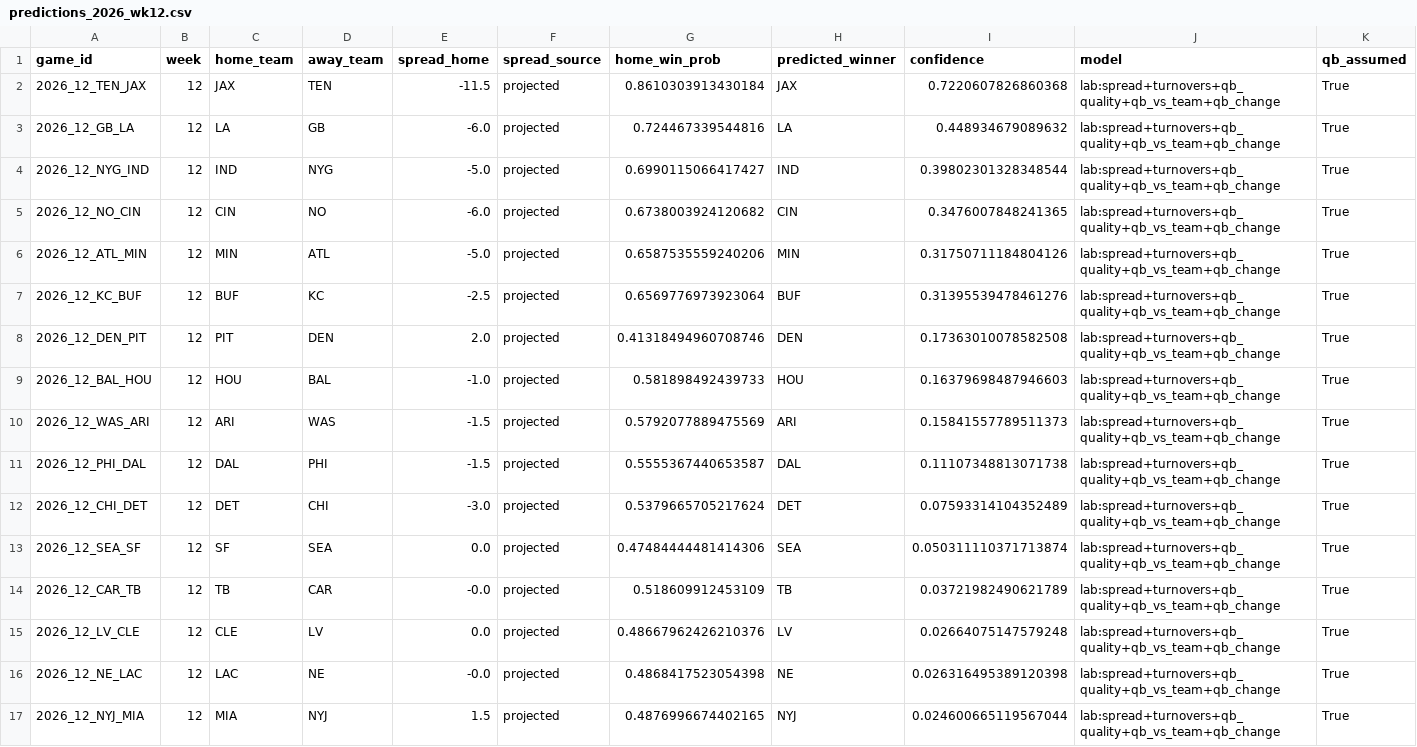
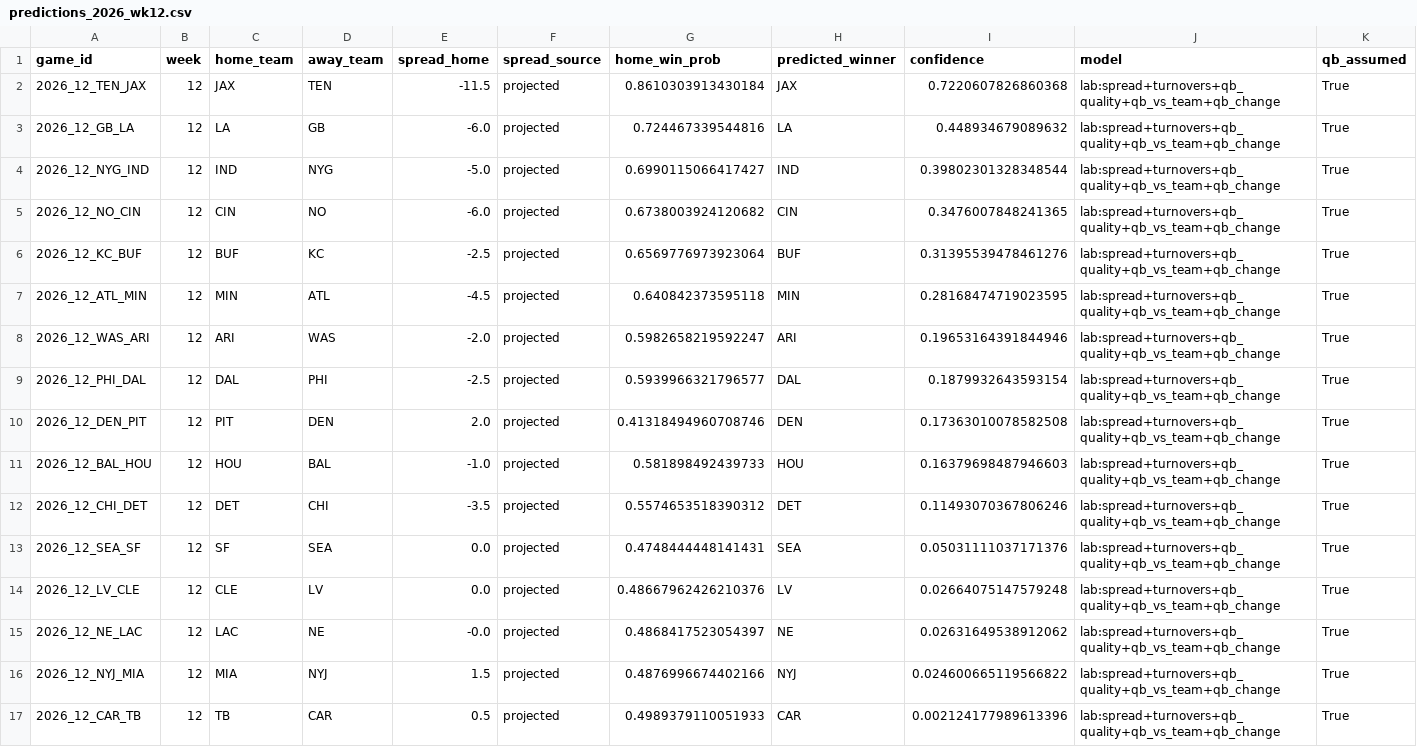
Before and after one commit to alexmekhail/NFLResultPredictor, a CSV file: Season26/data/processed/predictions_2026_wk12.csv, drawn as a sheet.

```diff
--- a/Season26/data/processed/predictions_2026_wk12.csv
+++ b/Season26/data/processed/predictions_2026_wk12.csv
@@ -5,13 +5,13 @@ game_id,week,home_team,away_team,spread_home,spread_source,home_win_prob,predict
 2026_12_NO_CIN,12,CIN,NO,-6.0,projected,0.6738003924120682,CIN,0.3476007848241365,lab:spread+turnovers+qb_quality+qb_vs_team+qb_change,True
-2026_12_ATL_MIN,12,MIN,ATL,-5.0,projected,0.6587535559240206,MIN,0.31750711184804126,lab:spread+turnovers+qb_quality+qb_vs_team+qb_change,True
 2026_12_KC_BUF,12,BUF,KC,-2.5,projected,0.6569776973923064,BUF,0.31395539478461276,lab:spread+turnovers+qb_quality+qb_vs_team+qb_change,True
+2026_12_ATL_MIN,12,MIN,ATL,-4.5,projected,0.640842373595118,MIN,0.28168474719023595,lab:spread+turnovers+qb_quality+qb_vs_team+qb_change,True
+2026_12_WAS_ARI,12,ARI,WAS,-2.0,projected,0.5982658219592247,ARI,0.19653164391844946,lab:spread+turnovers+qb_quality+qb_vs_team+qb_change,True
+2026_12_PHI_DAL,12,DAL,PHI,-2.5,projected,0.5939966321796577,DAL,0.1879932643593154,lab:spread+turnovers+qb_quality+qb_vs_team+qb_change,True
 2026_12_DEN_PIT,12,PIT,DEN,2.0,projected,0.41318494960708746,DEN,0.17363010078582508,lab:spread+turnovers+qb_quality+qb_vs_team+qb_change,True
 2026_12_BAL_HOU,12,HOU,BAL,-1.0,projected,0.581898492439733,HOU,0.16379698487946603,lab:spread+turnovers+qb_quality+qb_vs_team+qb_change,True
-2026_12_WAS_ARI,12,ARI,WAS,-1.5,projected,0.5792077889475569,ARI,0.15841557789511373,lab:spread+turnovers+qb_quality+qb_vs_team+qb_change,True
-2026_12_PHI_DAL,12,DAL,PHI,-1.5,projected,0.5555367440653587,DAL,0.11107348813071738,lab:spread+turnovers+qb_quality+qb_vs_team+qb_change,True
-2026_12_CHI_DET,12,DET,CHI,-3.0,projected,0.5379665705217624,DET,0.07593314104352489,lab:spread+turnovers+qb_quality+qb_vs_team+qb_change,True
-2026_12_SEA_SF,12,SF,SEA,0.0,projected,0.47484444481414306,SEA,0.050311110371713874,lab:spread+turnovers+qb_quality+qb_vs_team+qb_change,True
-2026_12_CAR_TB,12,TB,CAR,-0.0,projected,0.518609912453109,TB,0.03721982490621789,lab:spread+turnovers+qb_quality+qb_vs_team+qb_change,True
+2026_12_CHI_DET,12,DET,CHI,-3.5,projected,0.5574653518390312,DET,0.11493070367806246,lab:spread+turnovers+qb_quality+qb_vs_team+qb_change,True
+2026_12_SEA_SF,12,SF,SEA,0.0,projected,0.4748444448141431,SEA,0.05031111037171376,lab:spread+turnovers+qb_quality+qb_vs_team+qb_change,True
 2026_12_LV_CLE,12,CLE,LV,0.0,projected,0.48667962426210376,LV,0.02664075147579248,lab:spread+turnovers+qb_quality+qb_vs_team+qb_change,True
-2026_12_NE_LAC,12,LAC,NE,-0.0,projected,0.4868417523054398,NE,0.026316495389120398,lab:spread+turnovers+qb_quality+qb_vs_team+qb_change,True
-2026_12_NYJ_MIA,12,MIA,NYJ,1.5,projected,0.4876996674402165,NYJ,0.024600665119567044,lab:spread+turnovers+qb_quality+qb_vs_team+qb_change,True
+2026_12_NE_LAC,12,LAC,NE,-0.0,projected,0.4868417523054397,NE,0.02631649538912062,lab:spread+turnovers+qb_quality+qb_vs_team+qb_change,True
+2026_12_NYJ_MIA,12,MIA,NYJ,1.5,projected,0.4876996674402166,NYJ,0.024600665119566822,lab:spread+turnovers+qb_quality+qb_vs_team+qb_change,True
+2026_12_CAR_TB,12,TB,CAR,0.5,projected,0.4989379110051933,CAR,0.002124177989613396,lab:spread+turnovers+qb_quality+qb_vs_team+qb_change,True
```
Also changed, not shown: Season26/data/processed/predictions_2026_wk10.csv, Season26/data/processed/predictions_2026_wk11.csv, 7 other files.
